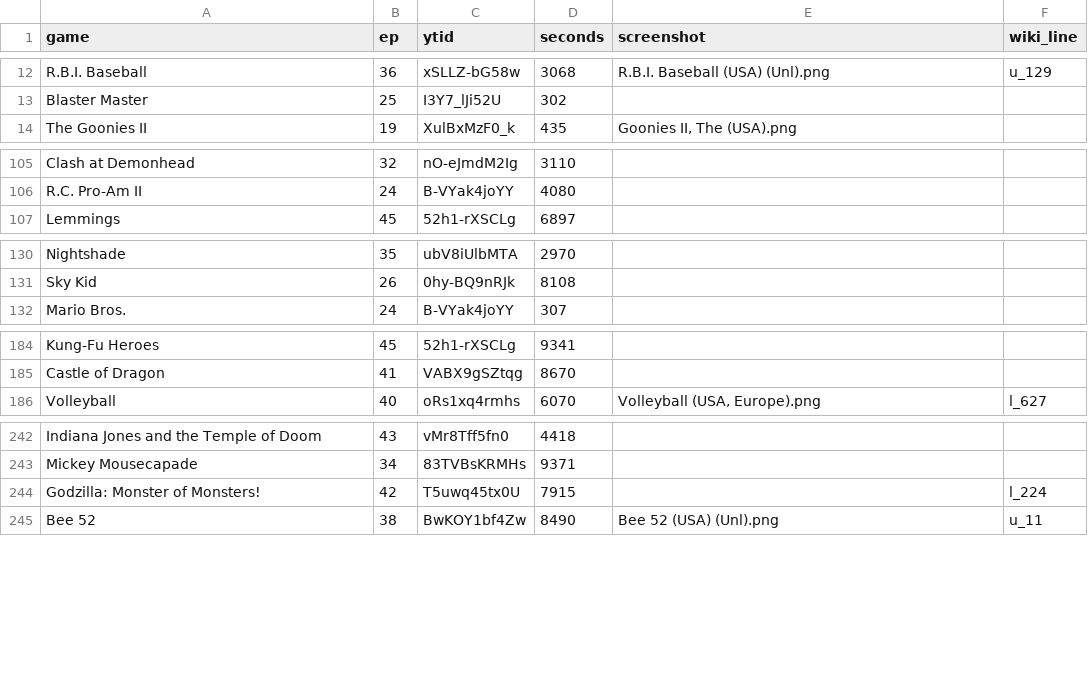
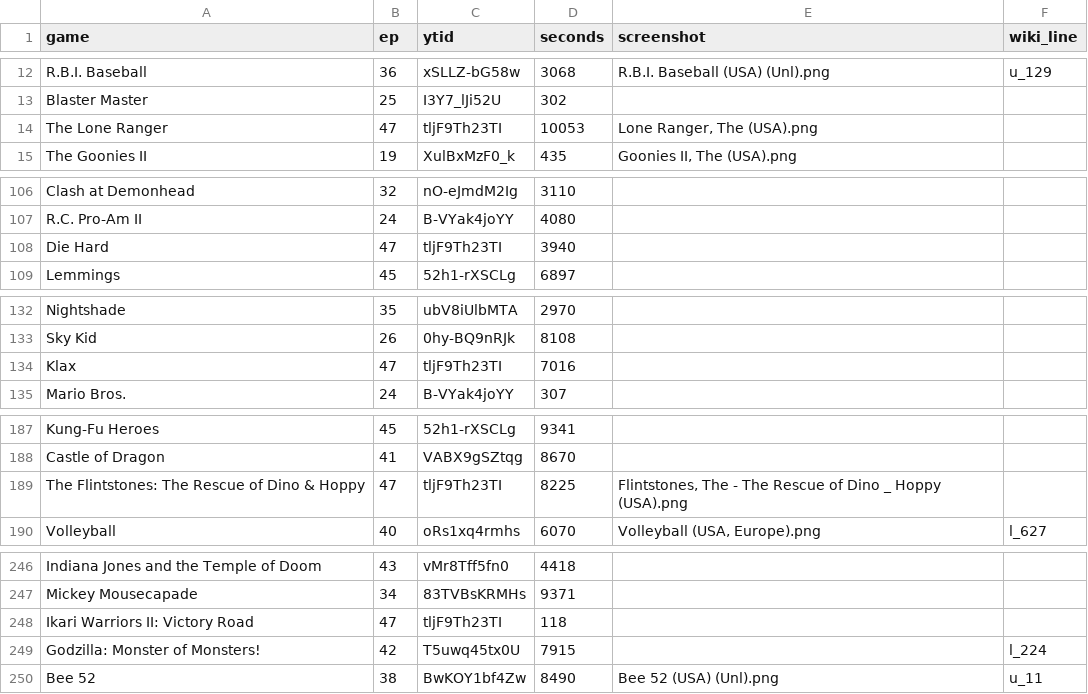
Before and after one commit to vNakamura/8bitnintendo-science, a CSV file: _data/list.csv, drawn as a sheet; only a part is shown, gaps mark what is left out; the diff names each change by its address in the sheet, - before the commit and + after, or states it on an @@ line.

Commit message:
add ep 47

```diff
--- a/_data/list.csv
+++ b/_data/list.csv
+row 14: The Lone Ranger | 47 | tljF9Th23TI | 10053 | Lone Ranger, The (USA).png
+row 108: Die Hard | 47 | tljF9Th23TI | 3940
+row 134: Klax | 47 | tljF9Th23TI | 7016
+row 189: The Flintstones: The Rescue of Dino & Hoppy | 47 | tljF9Th23TI | 8225 | Flintstones, The - The Rescue of Dino _ Hoppy (USA).png
+row 248: Ikari Warriors II: Victory Road | 47 | tljF9Th23TI | 118
```
